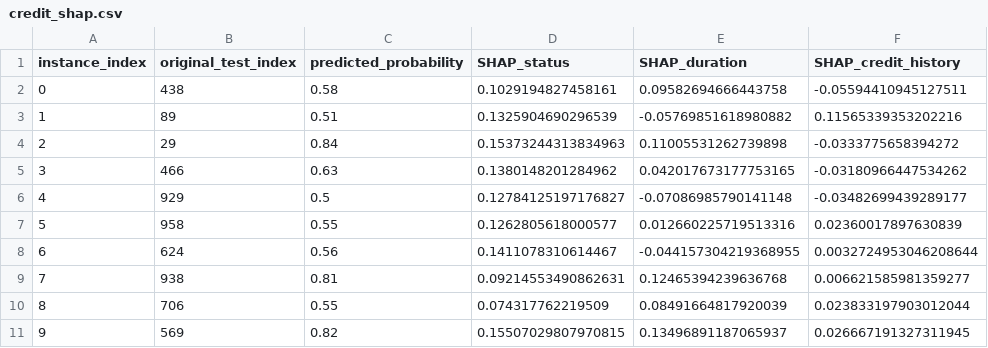
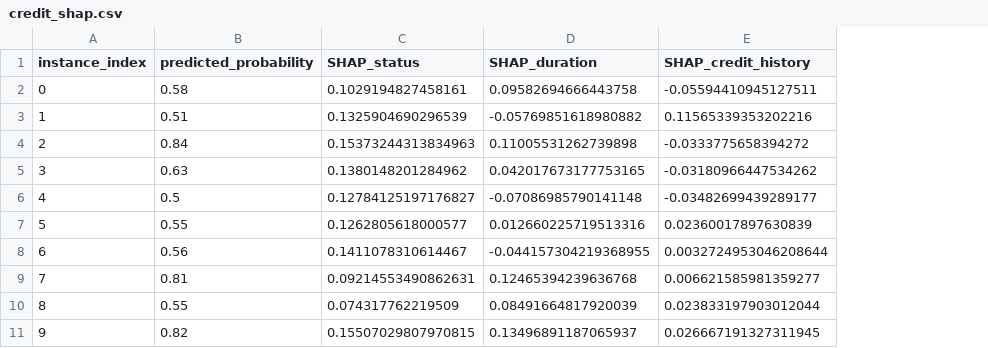
Before and after one commit to WannesVandenBulck/FAIR-XAIN2, a CSV file: datasets_prep/data/credit_dataset/credit_shap.csv, drawn as a sheet; only a part is shown; the diff names each change by its address in the sheet, - before the commit and + after, or states it on an @@ line.

```diff
--- a/datasets_prep/data/credit_dataset/credit_shap.csv
+++ b/datasets_prep/data/credit_dataset/credit_shap.csv
-column B (original_test_index), rows 2-11: 438 | 89 | 29 | 466 | 929 | 958 | 624 | 938 | 706 | 569
```
Also changed, not shown: datasets_prep/data/law_dataset/law_shap.csv, 15 other files.
